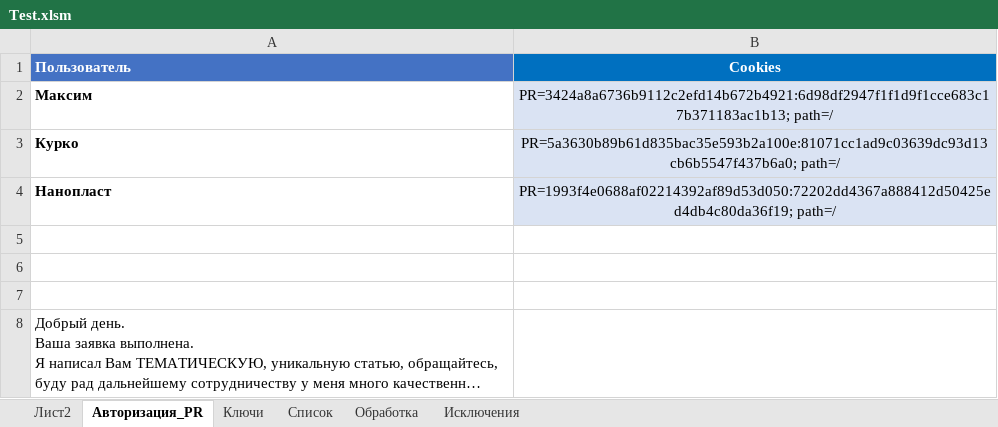
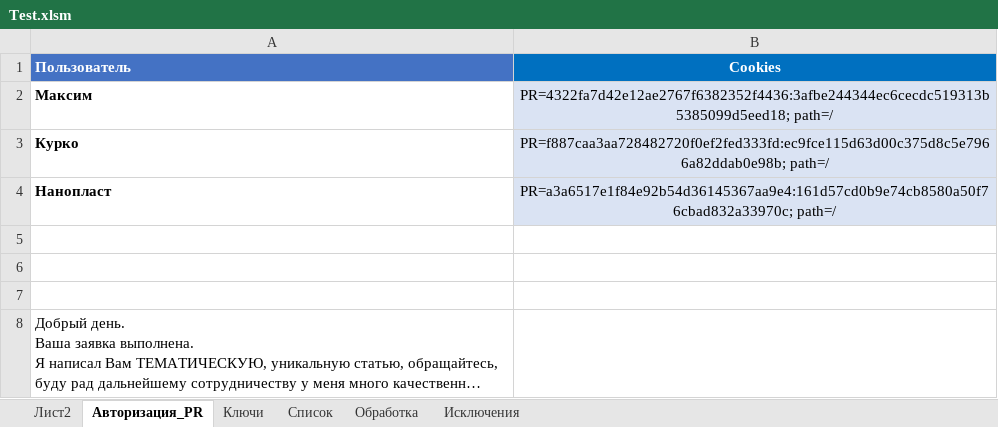
Before and after one commit to Goodron1981/MyMacros-master, an Excel workbook: Test.xlsm, sheet Авторизация_PR, drawn as a sheet; long unchanged cells end in …; values as stored, in another font and other column widths than the file's, no borders; charts and pictures not drawn; the diff names each change by its address in the sheet, - before the commit and + after, or states it on an @@ line.

```diff
--- a/Test.xlsm (sheet Авторизация_PR)
+++ b/Test.xlsm (sheet Авторизация_PR)
-B2 (Cookies): PR=3424a8a6736b9112c2efd14b672b4921:6d98df2947f1f1d9f1cce683c17b371183ac1b13; path=/
+B2 (Cookies): PR=4322fa7d42e12ae2767f6382352f4436:3afbe244344ec6cecdc519313b5385099d5eed18; path=/
-B3 (Cookies): PR=5a3630b89b61d835bac35e593b2a100e:81071cc1ad9c03639dc93d13cb6b5547f437b6a0; path=/
+B3 (Cookies): PR=f887caa3aa728482720f0ef2fed333fd:ec9fce115d63d00c375d8c5e7966a82ddab0e98b; path=/
-B4 (Cookies): PR=1993f4e0688af02214392af89d53d050:72202dd4367a888412d50425ed4db4c80da36f19; path=/
+B4 (Cookies): PR=a3a6517e1f84e92b54d36145367aa9e4:161d57cd0b9e74cb8580a50f76cbad832a33970c; path=/
```
Also changed, not shown: sheet Список, charts or pictures, Test_Blogun.xlsm, Тестовая версия.xlsm, 2 other files.
